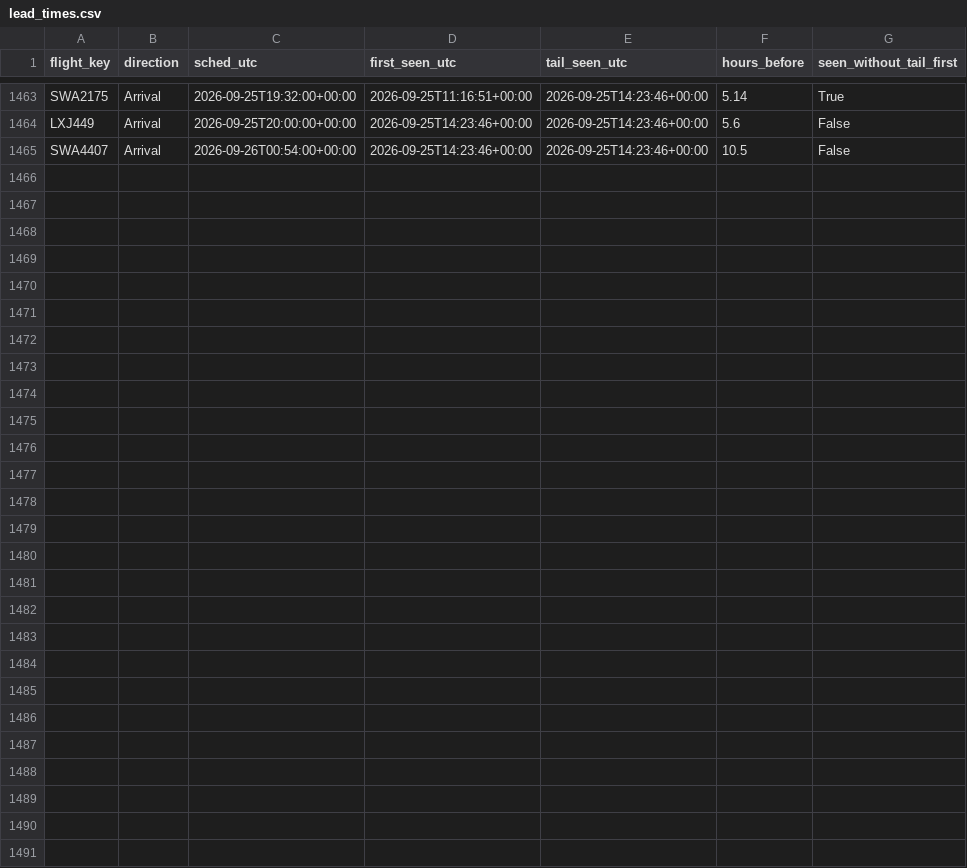
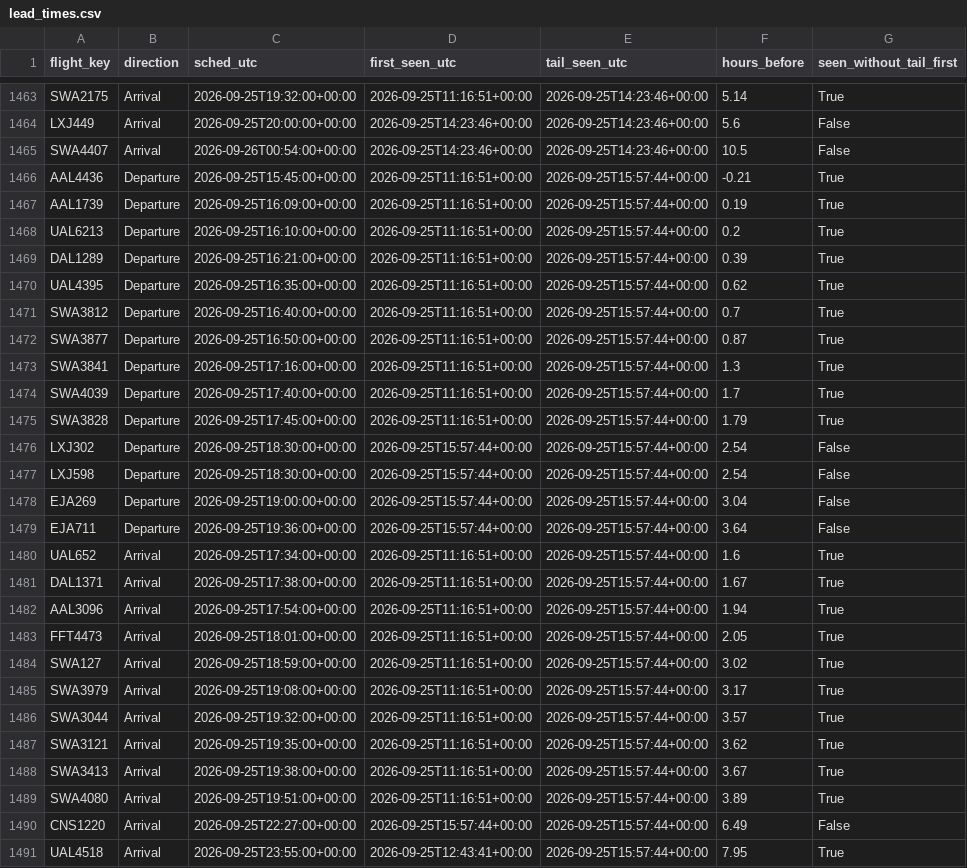
Before and after one commit to akshajtibrewala-collab/stl-alerts, a CSV file: state/lead_times.csv, drawn as a sheet; only a part is shown, gaps mark what is left out; the diff names each change by its address in the sheet, - before the commit and + after, or states it on an @@ line.

```diff
--- a/state/lead_times.csv
+++ b/state/lead_times.csv
+row 1466: AAL4436 | Departure | 2026-09-25T15:45:00+00:00 | 2026-09-25T11:16:51+00:00 | 2026-09-25T15:57:44+00:00 | -0.21 | True
+row 1467: AAL1739 | Departure | 2026-09-25T16:09:00+00:00 | 2026-09-25T11:16:51+00:00 | 2026-09-25T15:57:44+00:00 | 0.19 | True
+row 1468: UAL6213 | Departure | 2026-09-25T16:10:00+00:00 | 2026-09-25T11:16:51+00:00 | 2026-09-25T15:57:44+00:00 | 0.2 | True
+row 1469: DAL1289 | Departure | 2026-09-25T16:21:00+00:00 | 2026-09-25T11:16:51+00:00 | 2026-09-25T15:57:44+00:00 | 0.39 | True
+row 1470: UAL4395 | Departure | 2026-09-25T16:35:00+00:00 | 2026-09-25T11:16:51+00:00 | 2026-09-25T15:57:44+00:00 | 0.62 | True
+row 1471: SWA3812 | Departure | 2026-09-25T16:40:00+00:00 | 2026-09-25T11:16:51+00:00 | 2026-09-25T15:57:44+00:00 | 0.7 | True
+row 1472: SWA3877 | Departure | 2026-09-25T16:50:00+00:00 | 2026-09-25T11:16:51+00:00 | 2026-09-25T15:57:44+00:00 | 0.87 | True
+row 1473: SWA3841 | Departure | 2026-09-25T17:16:00+00:00 | 2026-09-25T11:16:51+00:00 | 2026-09-25T15:57:44+00:00 | 1.3 | True
+row 1474: SWA4039 | Departure | 2026-09-25T17:40:00+00:00 | 2026-09-25T11:16:51+00:00 | 2026-09-25T15:57:44+00:00 | 1.7 | True
+row 1475: SWA3828 | Departure | 2026-09-25T17:45:00+00:00 | 2026-09-25T11:16:51+00:00 | 2026-09-25T15:57:44+00:00 | 1.79 | True
+row 1476: LXJ302 | Departure | 2026-09-25T18:30:00+00:00 | 2026-09-25T15:57:44+00:00 | 2026-09-25T15:57:44+00:00 | 2.54 | False
+row 1477: LXJ598 | Departure | 2026-09-25T18:30:00+00:00 | 2026-09-25T15:57:44+00:00 | 2026-09-25T15:57:44+00:00 | 2.54 | False
+row 1478: EJA269 | Departure | 2026-09-25T19:00:00+00:00 | 2026-09-25T15:57:44+00:00 | 2026-09-25T15:57:44+00:00 | 3.04 | False
+row 1479: EJA711 | Departure | 2026-09-25T19:36:00+00:00 | 2026-09-25T15:57:44+00:00 | 2026-09-25T15:57:44+00:00 | 3.64 | False
+row 1480: UAL652 | Arrival | 2026-09-25T17:34:00+00:00 | 2026-09-25T11:16:51+00:00 | 2026-09-25T15:57:44+00:00 | 1.6 | True
+row 1481: DAL1371 | Arrival | 2026-09-25T17:38:00+00:00 | 2026-09-25T11:16:51+00:00 | 2026-09-25T15:57:44+00:00 | 1.67 | True
+row 1482: AAL3096 | Arrival | 2026-09-25T17:54:00+00:00 | 2026-09-25T11:16:51+00:00 | 2026-09-25T15:57:44+00:00 | 1.94 | True
+row 1483: FFT4473 | Arrival | 2026-09-25T18:01:00+00:00 | 2026-09-25T11:16:51+00:00 | 2026-09-25T15:57:44+00:00 | 2.05 | True
+row 1484: SWA127 | Arrival | 2026-09-25T18:59:00+00:00 | 2026-09-25T11:16:51+00:00 | 2026-09-25T15:57:44+00:00 | 3.02 | True
+row 1485: SWA3979 | Arrival | 2026-09-25T19:08:00+00:00 | 2026-09-25T11:16:51+00:00 | 2026-09-25T15:57:44+00:00 | 3.17 | True
+row 1486: SWA3044 | Arrival | 2026-09-25T19:32:00+00:00 | 2026-09-25T11:16:51+00:00 | 2026-09-25T15:57:44+00:00 | 3.57 | True
+row 1487: SWA3121 | Arrival | 2026-09-25T19:35:00+00:00 | 2026-09-25T11:16:51+00:00 | 2026-09-25T15:57:44+00:00 | 3.62 | True
+row 1488: SWA3413 | Arrival | 2026-09-25T19:38:00+00:00 | 2026-09-25T11:16:51+00:00 | 2026-09-25T15:57:44+00:00 | 3.67 | True
+row 1489: SWA4080 | Arrival | 2026-09-25T19:51:00+00:00 | 2026-09-25T11:16:51+00:00 | 2026-09-25T15:57:44+00:00 | 3.89 | True
+row 1490: CNS1220 | Arrival | 2026-09-25T22:27:00+00:00 | 2026-09-25T15:57:44+00:00 | 2026-09-25T15:57:44+00:00 | 6.49 | False
+row 1491: UAL4518 | Arrival | 2026-09-25T23:55:00+00:00 | 2026-09-25T12:43:41+00:00 | 2026-09-25T15:57:44+00:00 | 7.95 | True
```
Also changed, not shown: 1 other file.
